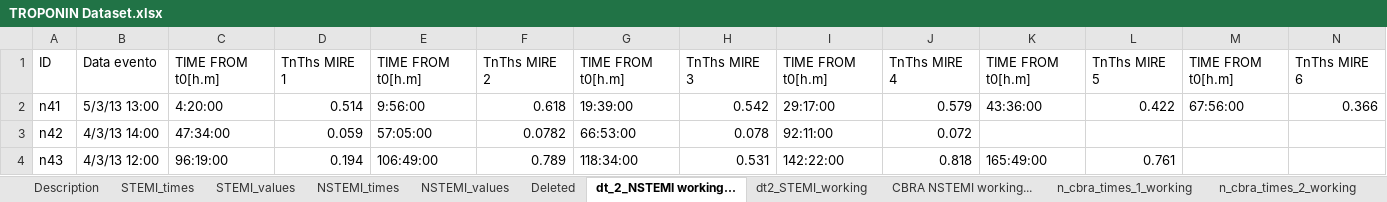
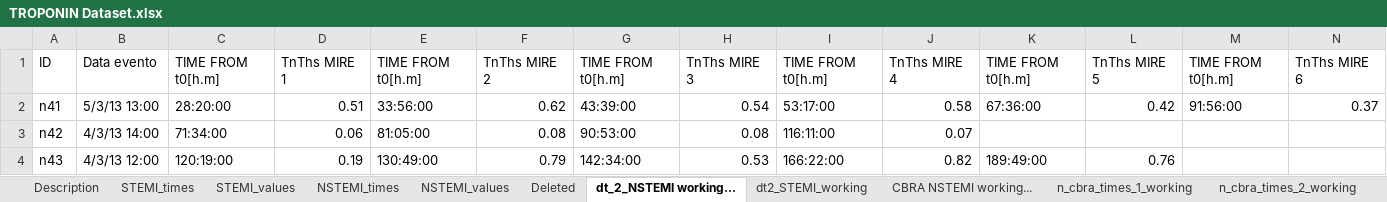
Before and after one commit to nCortese96/nstemi-cude-modeling, an Excel workbook: data/TROPONIN Dataset.xlsx, sheet dt_2_NSTEMI working..., drawn as a sheet; only a part is shown; values as stored, in another font and other column widths than the file's, no cell formats; the diff covers the shown part only; the diff names each change by its address in the sheet, - before the commit and + after, or states it on an @@ line.

```diff
--- a/data/TROPONIN Dataset.xlsx (sheet dt_2_NSTEMI working...)
+++ b/data/TROPONIN Dataset.xlsx (sheet dt_2_NSTEMI working...)
-C2: 4:20:00
+C2: 28:20:00
-D2: 0.514
+D2: 0.51
-E2: 9:56:00
+E2: 33:56:00
-F2: 0.618
+F2: 0.62
-G2: 19:39:00
+G2: 43:39:00
-H2: 0.542
+H2: 0.54
-I2: 29:17:00
+I2: 53:17:00
-J2: 0.579
+J2: 0.58
-K2: 43:36:00
+K2: 67:36:00
-L2: 0.422
+L2: 0.42
-M2: 67:56:00
+M2: 91:56:00
-N2: 0.366
+N2: 0.37
-C3: 47:34:00
+C3: 71:34:00
-D3: 0.059
+D3: 0.06
-E3: 57:05:00
+E3: 81:05:00
-F3: 0.0782
+F3: 0.08
-G3: 66:53:00
+G3: 90:53:00
-H3: 0.078
+H3: 0.08
-I3: 92:11:00
+I3: 116:11:00
-J3: 0.072
+J3: 0.07
-C4: 96:19:00
+C4: 120:19:00
-D4: 0.194
+D4: 0.19
-E4: 106:49:00
+E4: 130:49:00
-F4: 0.789
+F4: 0.79
-G4: 118:34:00
+G4: 142:34:00
-H4: 0.531
+H4: 0.53
-I4: 142:22:00
+I4: 166:22:00
-J4: 0.818
+J4: 0.82
-K4: 165:49:00
+K4: 189:49:00
-L4: 0.761
+L4: 0.76
```
Also changed, not shown: 26 added rows, 26 removed rows and 291 edited cells elsewhere in this sheet, sheet CBRA NSTEMI working..., sheet CBRA STEMI working..., sheet n_cbra_times_2_working, sheet dt2_STEMI_working, sheet dt3_STEMI, sheet STEMI_times, 5 more sheets, cell formats, 10 other files.
